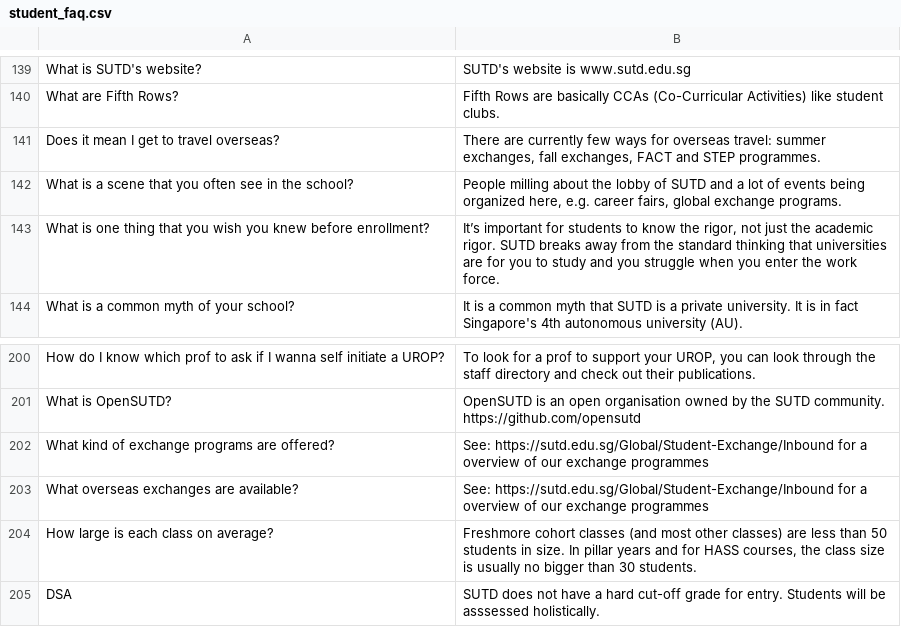
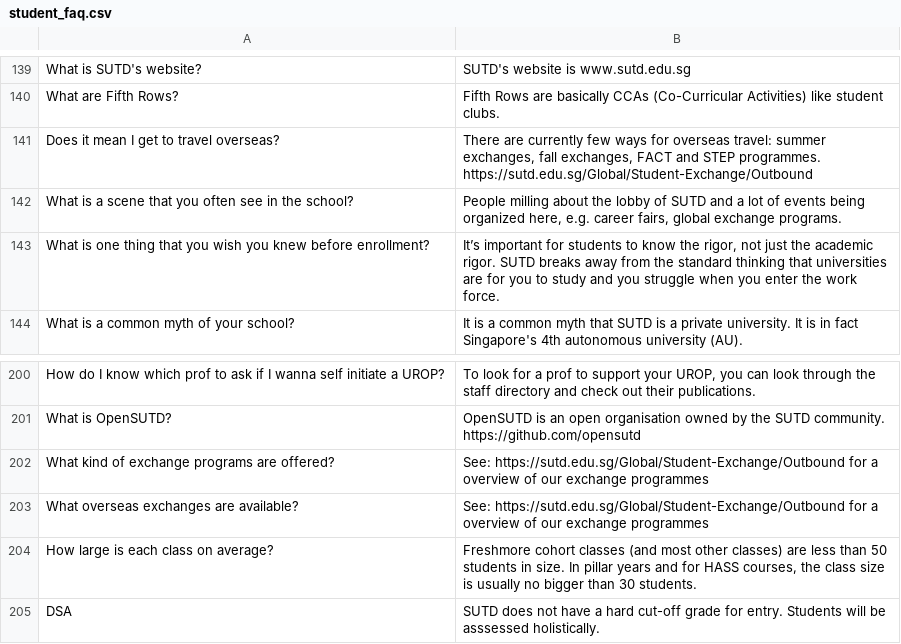
Before and after one commit to OpenSUTD/faq-chatbot, a CSV file: data/student_faq.csv, drawn as a sheet; only a part is shown, gaps mark what is left out.

```diff
--- a/data/student_faq.csv
+++ b/data/student_faq.csv
@@ -280,4 +280,4 @@ What are Fifth Rows?,"Fifth Rows are basically CCAs (Co-Curricular Activities) l
 "
-Does it mean I get to travel overseas?,"There are currently few ways for overseas travel: summer exchanges, fall exchanges, FACT and STEP programmes.
-"
+Does it mean I get to travel overseas?,"There are currently few ways for overseas travel: summer exchanges, fall exchanges, FACT and STEP programmes. https://sutd.edu.sg/Global/Student-Exchange/Outbound
+"
 What is a scene that you often see in the school?,"People milling about the lobby of SUTD and a lot of events being organized here, e.g. career fairs, global exchange programs.
@@ -399,6 +399,6 @@ What is OpenSUTD?,"OpenSUTD is an open organisation owned by the SUTD community.
 "
-What kind of exchange programs are offered?,"See: https://sutd.edu.sg/Global/Student-Exchange/Inbound for a overview of our exchange programmes
-"
-What overseas exchanges are available?,"See: https://sutd.edu.sg/Global/Student-Exchange/Inbound for a overview of our exchange programmes
-"
+What kind of exchange programs are offered?,"See: https://sutd.edu.sg/Global/Student-Exchange/Outbound for a overview of our exchange programmes
+"
+What overseas exchanges are available?,"See: https://sutd.edu.sg/Global/Student-Exchange/Outbound for a overview of our exchange programmes
+"
 How large is each class on average?,"Freshmore cohort classes (and most other classes) are less than 50 students in size. In pillar years and for HASS courses, the class size is usually no bigger than 30 students.
```
Also changed, not shown: data/official_faq.csv, 1 other file.
